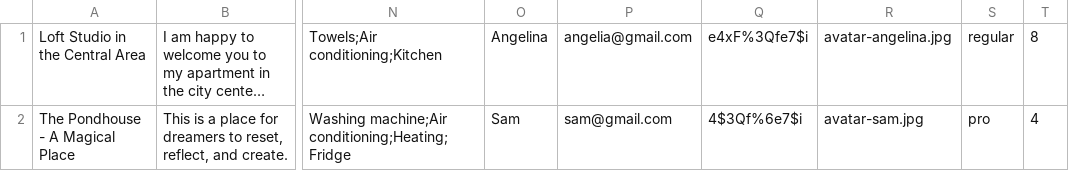
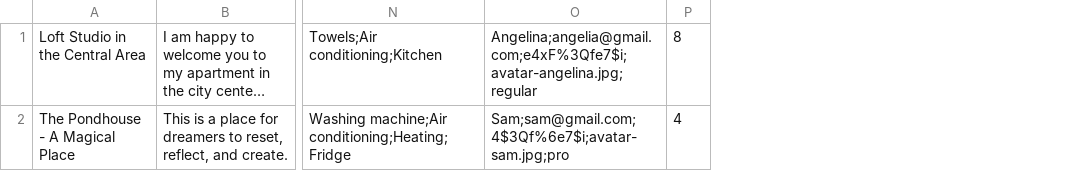
Before and after one commit to htmlacademy-nodejs-api/1653569-six-cities-9, a TSV file: mocks/mock-data.tsv, drawn as a sheet; only a part is shown, gaps mark what is left out; long unchanged cells end in …; removed rows and columns are numbered as before the commit, all else as after; the diff names each change by its address in the sheet, - before the commit and + after, or states it on an @@ line.

```diff
--- a/mocks/mock-data.tsv
+++ b/mocks/mock-data.tsv
-column O, rows 1-2: Angelina | Sam
-column P, rows 1-2: angelia@gmail.com | sam@gmail.com
-column Q, rows 1-2: e4xF%3Qfe7$i | 4$3Qf%6e7$i
-column R, rows 1-2: avatar-angelina.jpg | avatar-sam.jpg
-column S, rows 1-2: regular | pro
+column O, rows 1-2: Angelina;angelia@gmail.com;e4xF%3Qfe7$i;avatar-angelina.jpg;regular | Sam;sam@gmail.com;4$3Qf%6e7$i;avatar-sam.jpg;pro
```
Also changed, not shown: 21 other files.
